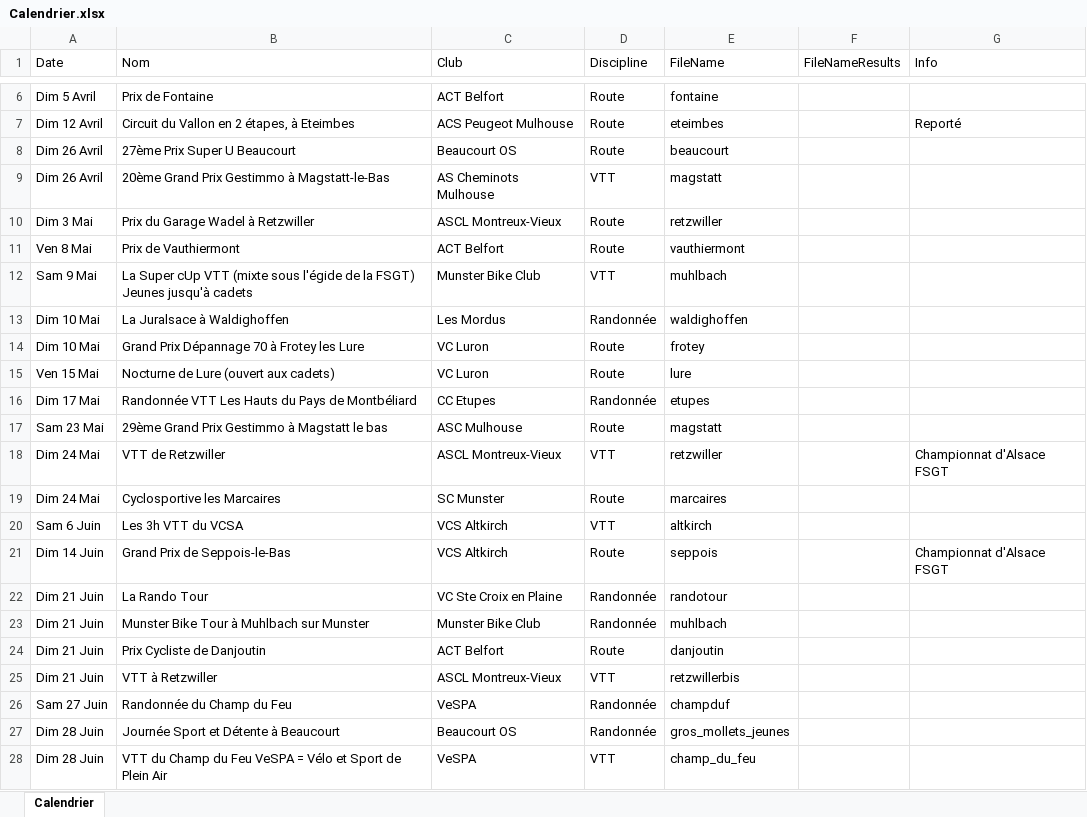
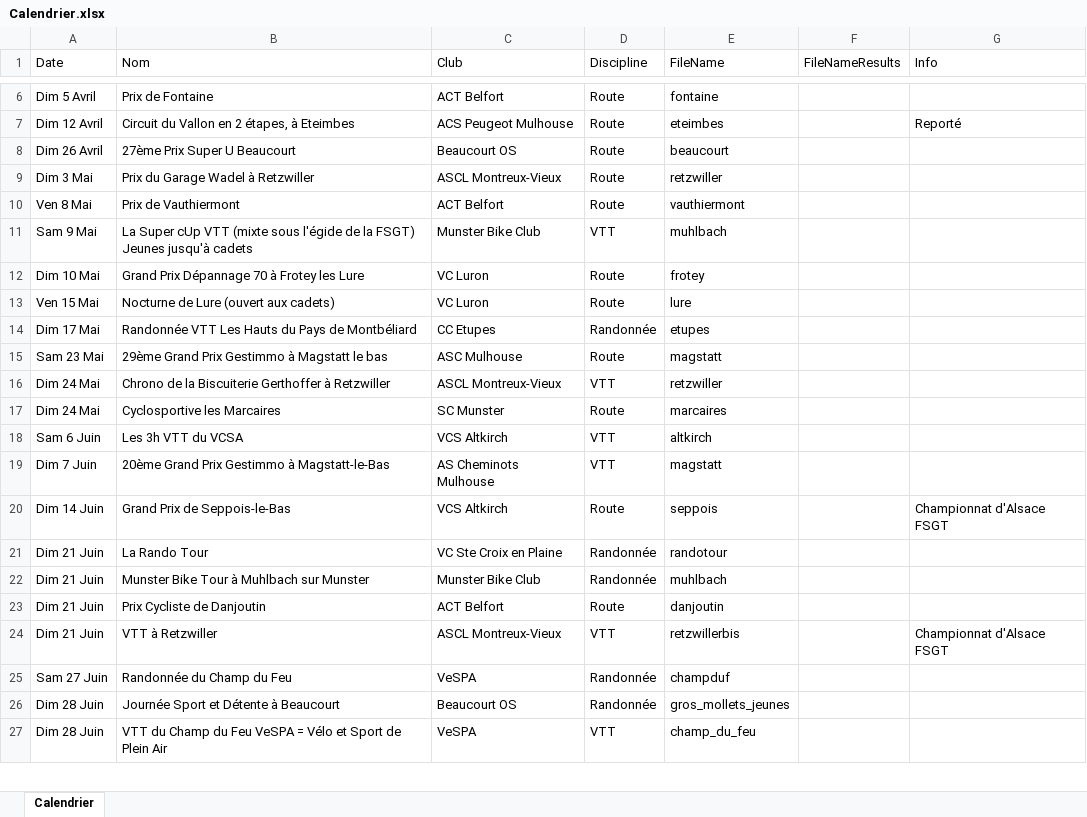
Before and after one commit to FlorianKohler/68-FSGT-Cyclisme-Alsace, an Excel workbook: Calendrier.xlsx, sheet Calendrier, drawn as a sheet; only a part is shown, gaps mark what is left out; values as stored, in another font and other column widths than the file's, no borders; removed rows and columns are numbered as before the commit, all else as after; the diff names each change by its address in the sheet, - before the commit and + after, or states it on an @@ line.

Commit message:
post reunion changements de date

```diff
--- a/Calendrier.xlsx (sheet Calendrier)
+++ b/Calendrier.xlsx (sheet Calendrier)
-row 9: Dim 26 Avril | 20ème Grand Prix Gestimmo à Magstatt-le-Bas | AS Cheminots Mulhouse | VTT | magstatt
-row 13: Dim 10 Mai | La Juralsace à Waldighoffen | Les Mordus | Randonnée | waldighoffen
-B16 (Nom): VTT de Retzwiller
+B16 (Nom): Chrono de la Biscuiterie Gerthoffer à Retzwiller
-G16 (Info): Championnat d'Alsace FSGT
+G16 (Info): (empty)
+row 19: Dim 7 Juin | 20ème Grand Prix Gestimmo à Magstatt-le-Bas | AS Cheminots Mulhouse | VTT | magstatt
-G24 (Info): (empty)
+G24 (Info): Championnat d'Alsace FSGT
```
Also changed, not shown: 2 other files.
